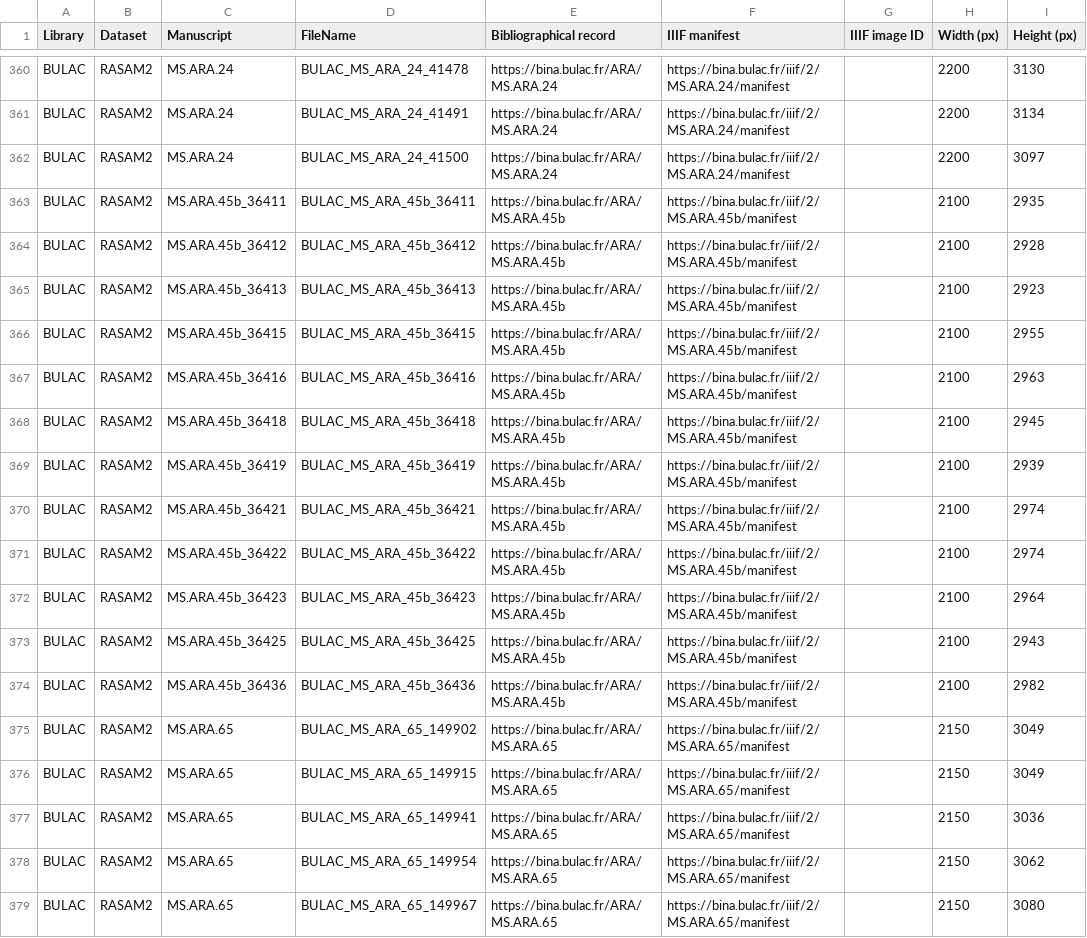
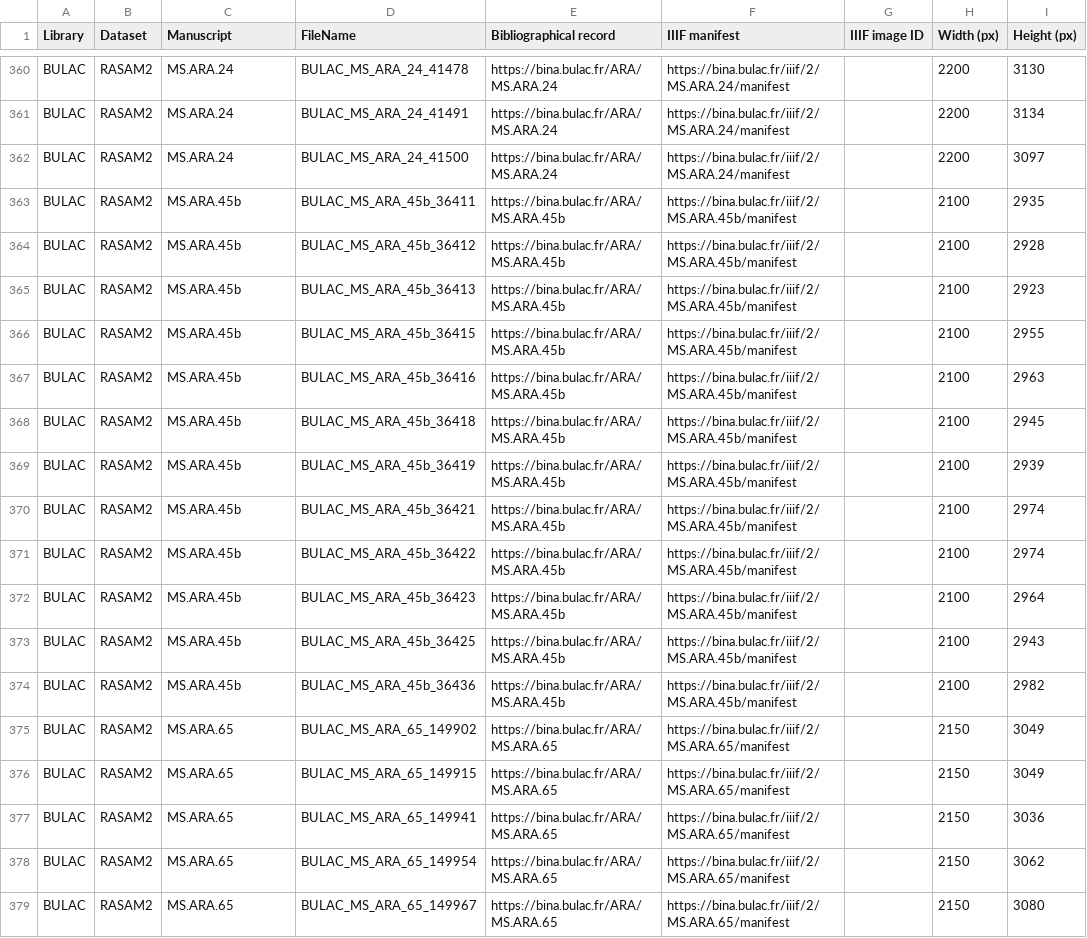
Before and after one commit to calfa-co/rasam-dataset, a TSV file: list-images.tsv, drawn as a sheet; only a part is shown, gaps mark what is left out.

Commit message:
Update list-images

```diff
--- a/list-images.tsv
+++ b/list-images.tsv
@@ -362,14 +362,14 @@ BULAC	RASAM2	MS.ARA.24	BULAC_MS_ARA_24_41491	https://bina.bulac.fr/ARA/MS.ARA.24
 BULAC	RASAM2	MS.ARA.24	BULAC_MS_ARA_24_41500	https://bina.bulac.fr/ARA/MS.ARA.24	https://bina.bulac.fr/iiif/2/MS.ARA.24/manifest		2200	3097
-BULAC	RASAM2	MS.ARA.45b_36411	BULAC_MS_ARA_45b_36411	https://bina.bulac.fr/ARA/MS.ARA.45b	https://bina.bulac.fr/iiif/2/MS.ARA.45b/manifest		2100	2935
-BULAC	RASAM2	MS.ARA.45b_36412	BULAC_MS_ARA_45b_36412	https://bina.bulac.fr/ARA/MS.ARA.45b	https://bina.bulac.fr/iiif/2/MS.ARA.45b/manifest		2100	2928
-BULAC	RASAM2	MS.ARA.45b_36413	BULAC_MS_ARA_45b_36413	https://bina.bulac.fr/ARA/MS.ARA.45b	https://bina.bulac.fr/iiif/2/MS.ARA.45b/manifest		2100	2923
-BULAC	RASAM2	MS.ARA.45b_36415	BULAC_MS_ARA_45b_36415	https://bina.bulac.fr/ARA/MS.ARA.45b	https://bina.bulac.fr/iiif/2/MS.ARA.45b/manifest		2100	2955
-BULAC	RASAM2	MS.ARA.45b_36416	BULAC_MS_ARA_45b_36416	https://bina.bulac.fr/ARA/MS.ARA.45b	https://bina.bulac.fr/iiif/2/MS.ARA.45b/manifest		2100	2963
-BULAC	RASAM2	MS.ARA.45b_36418	BULAC_MS_ARA_45b_36418	https://bina.bulac.fr/ARA/MS.ARA.45b	https://bina.bulac.fr/iiif/2/MS.ARA.45b/manifest		2100	2945
-BULAC	RASAM2	MS.ARA.45b_36419	BULAC_MS_ARA_45b_36419	https://bina.bulac.fr/ARA/MS.ARA.45b	https://bina.bulac.fr/iiif/2/MS.ARA.45b/manifest		2100	2939
-BULAC	RASAM2	MS.ARA.45b_36421	BULAC_MS_ARA_45b_36421	https://bina.bulac.fr/ARA/MS.ARA.45b	https://bina.bulac.fr/iiif/2/MS.ARA.45b/manifest		2100	2974
-BULAC	RASAM2	MS.ARA.45b_36422	BULAC_MS_ARA_45b_36422	https://bina.bulac.fr/ARA/MS.ARA.45b	https://bina.bulac.fr/iiif/2/MS.ARA.45b/manifest		2100	2974
-BULAC	RASAM2	MS.ARA.45b_36423	BULAC_MS_ARA_45b_36423	https://bina.bulac.fr/ARA/MS.ARA.45b	https://bina.bulac.fr/iiif/2/MS.ARA.45b/manifest		2100	2964
-BULAC	RASAM2	MS.ARA.45b_36425	BULAC_MS_ARA_45b_36425	https://bina.bulac.fr/ARA/MS.ARA.45b	https://bina.bulac.fr/iiif/2/MS.ARA.45b/manifest		2100	2943
-BULAC	RASAM2	MS.ARA.45b_36436	BULAC_MS_ARA_45b_36436	https://bina.bulac.fr/ARA/MS.ARA.45b	https://bina.bulac.fr/iiif/2/MS.ARA.45b/manifest		2100	2982
+BULAC	RASAM2	MS.ARA.45b	BULAC_MS_ARA_45b_36411	https://bina.bulac.fr/ARA/MS.ARA.45b	https://bina.bulac.fr/iiif/2/MS.ARA.45b/manifest		2100	2935
+BULAC	RASAM2	MS.ARA.45b	BULAC_MS_ARA_45b_36412	https://bina.bulac.fr/ARA/MS.ARA.45b	https://bina.bulac.fr/iiif/2/MS.ARA.45b/manifest		2100	2928
+BULAC	RASAM2	MS.ARA.45b	BULAC_MS_ARA_45b_36413	https://bina.bulac.fr/ARA/MS.ARA.45b	https://bina.bulac.fr/iiif/2/MS.ARA.45b/manifest		2100	2923
+BULAC	RASAM2	MS.ARA.45b	BULAC_MS_ARA_45b_36415	https://bina.bulac.fr/ARA/MS.ARA.45b	https://bina.bulac.fr/iiif/2/MS.ARA.45b/manifest		2100	2955
+BULAC	RASAM2	MS.ARA.45b	BULAC_MS_ARA_45b_36416	https://bina.bulac.fr/ARA/MS.ARA.45b	https://bina.bulac.fr/iiif/2/MS.ARA.45b/manifest		2100	2963
+BULAC	RASAM2	MS.ARA.45b	BULAC_MS_ARA_45b_36418	https://bina.bulac.fr/ARA/MS.ARA.45b	https://bina.bulac.fr/iiif/2/MS.ARA.45b/manifest		2100	2945
+BULAC	RASAM2	MS.ARA.45b	BULAC_MS_ARA_45b_36419	https://bina.bulac.fr/ARA/MS.ARA.45b	https://bina.bulac.fr/iiif/2/MS.ARA.45b/manifest		2100	2939
+BULAC	RASAM2	MS.ARA.45b	BULAC_MS_ARA_45b_36421	https://bina.bulac.fr/ARA/MS.ARA.45b	https://bina.bulac.fr/iiif/2/MS.ARA.45b/manifest		2100	2974
+BULAC	RASAM2	MS.ARA.45b	BULAC_MS_ARA_45b_36422	https://bina.bulac.fr/ARA/MS.ARA.45b	https://bina.bulac.fr/iiif/2/MS.ARA.45b/manifest		2100	2974
+BULAC	RASAM2	MS.ARA.45b	BULAC_MS_ARA_45b_36423	https://bina.bulac.fr/ARA/MS.ARA.45b	https://bina.bulac.fr/iiif/2/MS.ARA.45b/manifest		2100	2964
+BULAC	RASAM2	MS.ARA.45b	BULAC_MS_ARA_45b_36425	https://bina.bulac.fr/ARA/MS.ARA.45b	https://bina.bulac.fr/iiif/2/MS.ARA.45b/manifest		2100	2943
+BULAC	RASAM2	MS.ARA.45b	BULAC_MS_ARA_45b_36436	https://bina.bulac.fr/ARA/MS.ARA.45b	https://bina.bulac.fr/iiif/2/MS.ARA.45b/manifest		2100	2982
 BULAC	RASAM2	MS.ARA.65	BULAC_MS_ARA_65_149902	https://bina.bulac.fr/ARA/MS.ARA.65	https://bina.bulac.fr/iiif/2/MS.ARA.65/manifest		2150	3049
```
